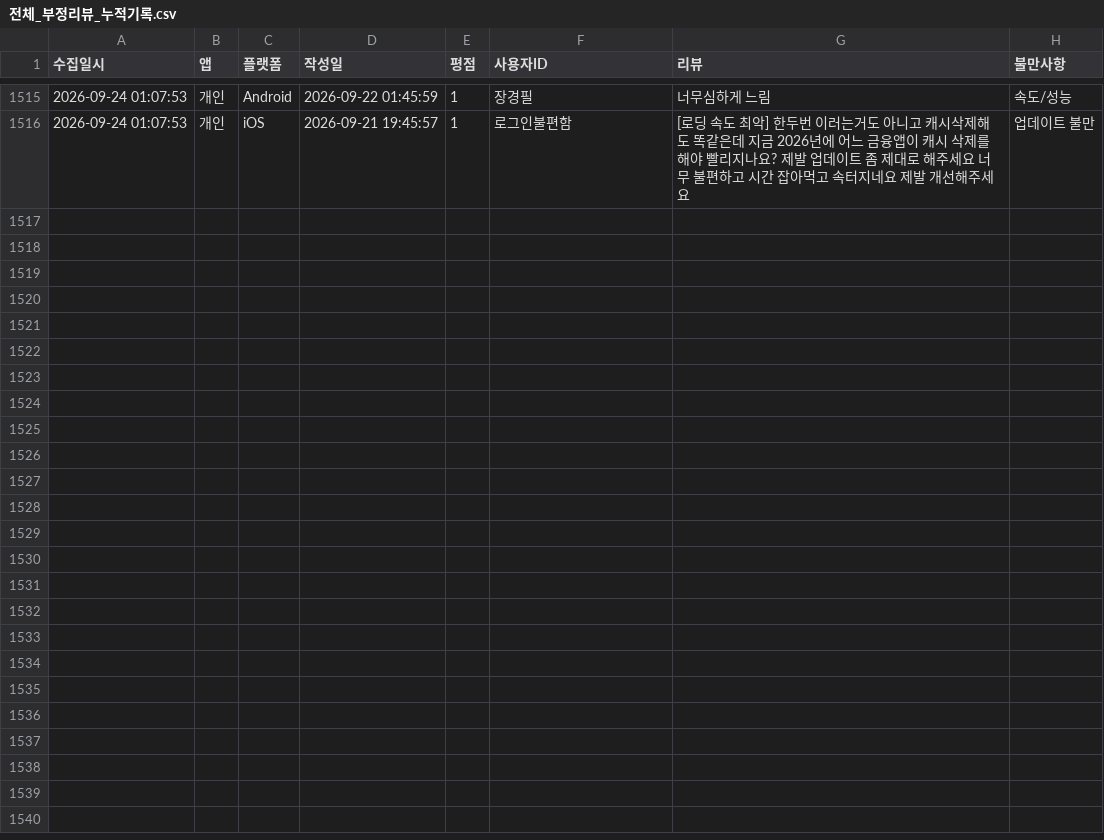
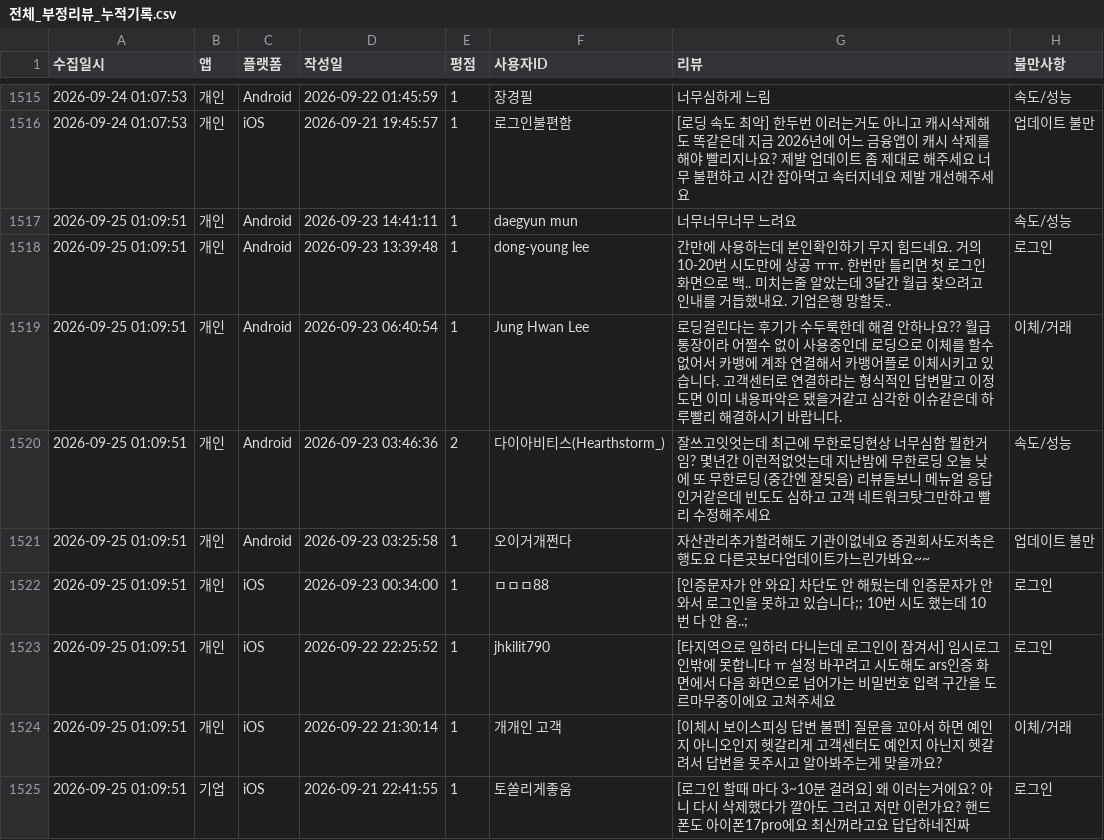
Before and after one commit to Hi-Hub/ibk_review_monitor, a CSV file: data/전체_부정리뷰_누적기록.csv, drawn as a sheet; only a part is shown, gaps mark what is left out.

```diff
--- a/data/전체_부정리뷰_누적기록.csv
+++ b/data/전체_부정리뷰_누적기록.csv
@@ -1516 +1516,10 @@
 2026-09-24 01:07:53,개인,iOS,2026-09-21 19:45:57,1,"로그인불편함","[로딩 속도 최악] 한두번 이러는거도 아니고 캐시삭제해도 똑같은데 지금 2026년에 어느 금융앱이 캐시 삭제를해야 빨리지나요? 제발 업데이트 좀 제대로 해주세요 너무 불편하고 시간 잡아먹고 속터지네요 제발 개선해주세요",업데이트 불만
+2026-09-25 01:09:51,개인,Android,2026-09-23 14:41:11,1,"daegyun mun","너무너무너무 느려요",속도/성능
+2026-09-25 01:09:51,개인,Android,2026-09-23 13:39:48,1,"dong-young lee","간만에 사용하는데 본인확인하기 무지 힘드네요. 거의 10-20번 시도만에 상공 ㅠㅠ. 한번만 틀리면 첫 로그인화면으로 백.. 미치는줄 알았는데 3달간 월급 찾으려고 인내를 거듭했내요. 기업은행 망할듯..",로그인
+2026-09-25 01:09:51,개인,Android,2026-09-23 06:40:54,1,"Jung Hwan Lee","로딩걸린다는 후기가 수두룩한데 해결 안하나요?? 월급통장이라 어쩔수 없이 사용중인데 로딩으로 이체를 할수 없어서 카뱅에 계좌 연결해서 카뱅어플로 이체시키고 있습니다. 고객센터로 연결하라는 형식적인 답변말고 이정도면 이미 내용파악은 됐을거같고 심각한 이슈같은데 하루빨리 해결하시기 바랍니다.",이체/거래
+2026-09-25 01:09:51,개인,Android,2026-09-23 03:46:36,2,"다이아비티스(Hearthstorm_)","잘쓰고잇엇는데 최근에 무한로딩현상 너무심함 뭘한거임? 몇년간 이런적없엇는데 지난밤에 무한로딩 오늘 낮에 또 무한로딩 (중간엔 잘됫음) 리뷰들보니 메뉴얼 응답인거같은데 빈도도 심하고 고객 네트워크탓그만하고 빨리 수정해주세요",속도/성능
+2026-09-25 01:09:51,개인,Android,2026-09-23 03:25:58,1,"오이거개쩐다","자산관리추가할려해도 기관이없네요 증권회사도저축은행도요 다른곳보다업데이트가느린가봐요~~",업데이트 불만
+2026-09-25 01:09:51,개인,iOS,2026-09-23 00:34:00,1,"ㅁㅁㅁ88","[인증문자가 안 와요] 차단도 안 해뒀는데 인증문자가 안 와서 로그인을 못하고 있습니다;; 10번 시도 했는데 10번 다 안 옴..;",로그인
+2026-09-25 01:09:51,개인,iOS,2026-09-22 22:25:52,1,"jhkilit790","[타지역으로 일하러 다니는데 로그인이 잠겨서] 임시로그인밖에 못합니다 ㅠ 설정 바꾸려고 시도해도 ars인증 화면에서 다음 화면으로 넘어가는 비밀번호 입력 구간을 도르마무중이에요 고쳐주세요",로그인
+2026-09-25 01:09:51,개인,iOS,2026-09-22 21:30:14,1,"개개인 고객","[이체시 보이스피싱 답변 불편] 질문을 꼬아서 하면 예인지 아니오인지 헷갈리게 고객센터도 예인지 아닌지 헷갈려서 답변을 못주시고 알아봐주는게 맞을까요?",이체/거래
+2026-09-25 01:09:51,기업,iOS,2026-09-21 22:41:55,1,"토쏠리게좋움","[로그인 할때 마다 3~10분 걸려요] 왜 이러는거에요? 아니 다시 삭제했다가 깔아도 그러고 저만 이런가요? 핸드폰도 아이폰17pro에요 최신꺼라고요 답답하네진짜",로그인
```
Also changed, not shown: 5 other files.
